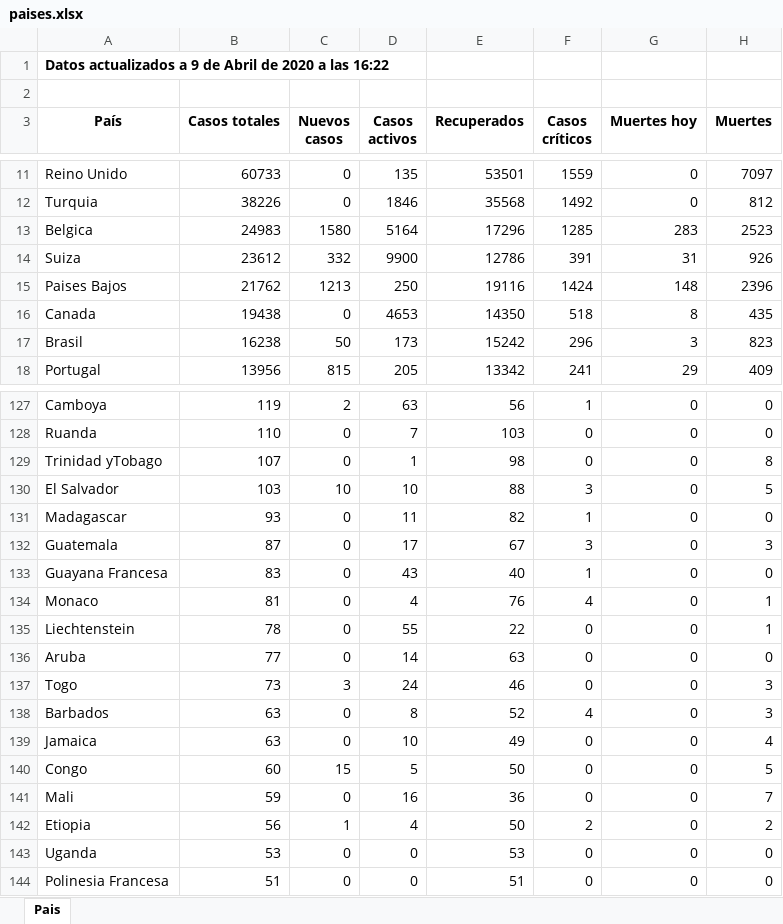
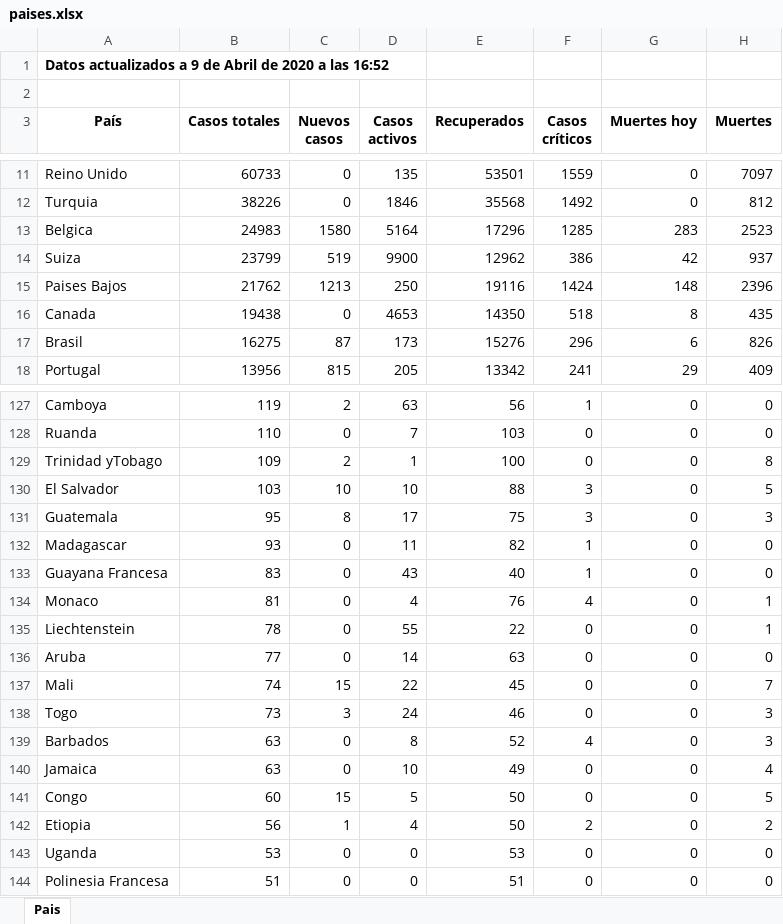
Before and after one commit to Dviejopomata/covid-19-data, an Excel workbook: paises.xlsx, sheet Pais, drawn as a sheet; only a part is shown, gaps mark what is left out; values as stored, in another font and other column widths than the file's, no borders; removed rows and columns are numbered as before the commit, all else as after; the diff covers the shown part only; the diff names each change by its address in the sheet, - before the commit and + after, or states it on an @@ line.

```diff
--- a/paises.xlsx (sheet Pais)
+++ b/paises.xlsx (sheet Pais)
-A1 (País): …a las 16:22
+A1 (País): …a las 16:52
-B14 (Casos totales): 23612
+B14 (Casos totales): 23799
-C14 (Nuevos casos): 332
+C14 (Nuevos casos): 519
-E14 (Recuperados): 12786
+E14 (Recuperados): 12962
-F14 (Casos críticos): 391
+F14 (Casos críticos): 386
-G14 (Muertes hoy): 31
+G14 (Muertes hoy): 42
-H14 (Muertes): 926
+H14 (Muertes): 937
-B17 (Casos totales): 16238
+B17 (Casos totales): 16275
-C17 (Nuevos casos): 50
+C17 (Nuevos casos): 87
-E17 (Recuperados): 15242
+E17 (Recuperados): 15276
-G17 (Muertes hoy): 3
+G17 (Muertes hoy): 6
-H17 (Muertes): 823
+H17 (Muertes): 826
-B129 (Casos totales): 107
+B129 (Casos totales): 109
-C129 (Nuevos casos): 0
+C129 (Nuevos casos): 2
-E129 (Recuperados): 98
+E129 (Recuperados): 100
+row 131: Guatemala | 95 | 8 | 17 | 75 | 3 | 0 | 3
-row 132: Guatemala | 87 | 0 | 17 | 67 | 3 | 0 | 3
+row 137: Mali | 74 | 15 | 22 | 45 | 0 | 0 | 7
-row 141: Mali | 59 | 0 | 16 | 36 | 0 | 0 | 7
```
Also changed, not shown: 3 added rows, 3 removed rows and 12 edited cells elsewhere in this sheet, provincias_spain.xlsx, 3 other files.
